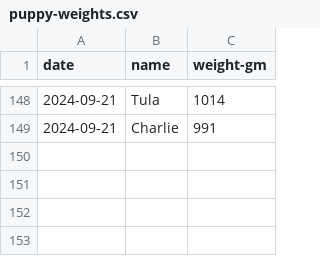
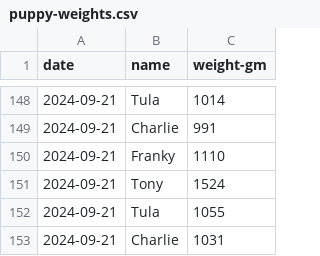
Before and after one commit to demastrie/puppies, a CSV file: puppy-weights.csv, drawn as a sheet; only a part is shown, gaps mark what is left out.

Commit message:
Updated weights

```diff
--- a/puppy-weights.csv
+++ b/puppy-weights.csv
@@ -149 +149,5 @@ date,name,weight-gm
 2024-09-21,Charlie,991
+2024-09-21,Franky,1110
+2024-09-21,Tony,1524
+2024-09-21,Tula,1055
+2024-09-21,Charlie,1031
```
